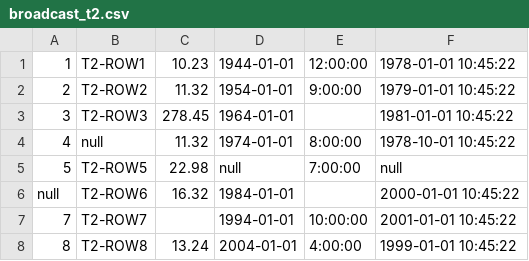
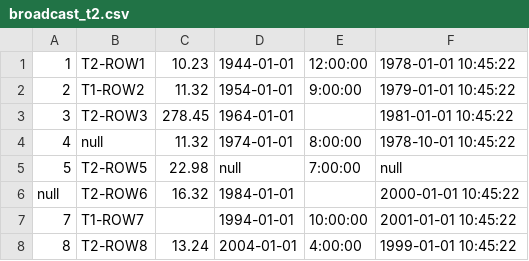
Before and after one commit to RoCEPool/RapidsSE, a CSV file: DATA/Transliterate/broadcast_t2.csv, drawn as a sheet.

Commit message:
Added loopJoinBroadcast2.test. This is a copy of the compiler join tests. Have 80% of them running.

```diff
--- a/DATA/Transliterate/broadcast_t2.csv
+++ b/DATA/Transliterate/broadcast_t2.csv
@@ -1,3 +1,3 @@
 1,T2-ROW1,10.23, 1944-01-01,12:00:00,1978-01-01 10:45:22
-2,T2-ROW2,11.32,1954-01-01,9:00:00,1979-01-01 10:45:22
+2,T1-ROW2,11.32,1954-01-01,9:00:00,1979-01-01 10:45:22
 3,T2-ROW3,278.45, 1964-01-01,,1981-01-01 10:45:22
@@ -6,3 +6,3 @@
 null,T2-ROW6,16.32,1984-01-01,,2000-01-01 10:45:22
-7,T2-ROW7,, 1994-01-01,10:00:00,2001-01-01 10:45:22
+7,T1-ROW7,, 1994-01-01,10:00:00,2001-01-01 10:45:22
 8,T2-ROW8,13.24,2004-01-01,4:00:00,1999-01-01 10:45:22
```
Also changed, not shown: 10 other files.
